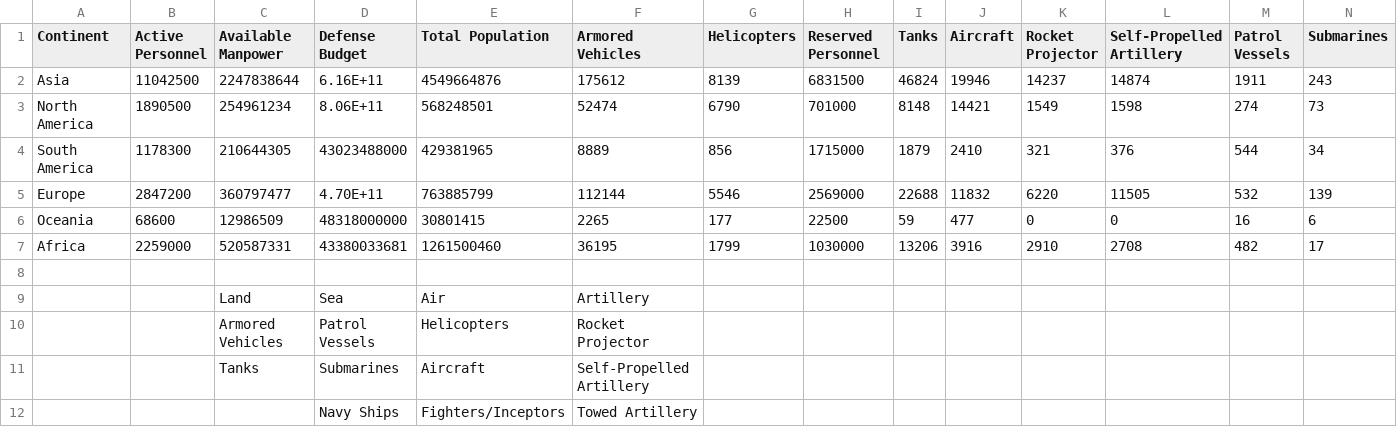
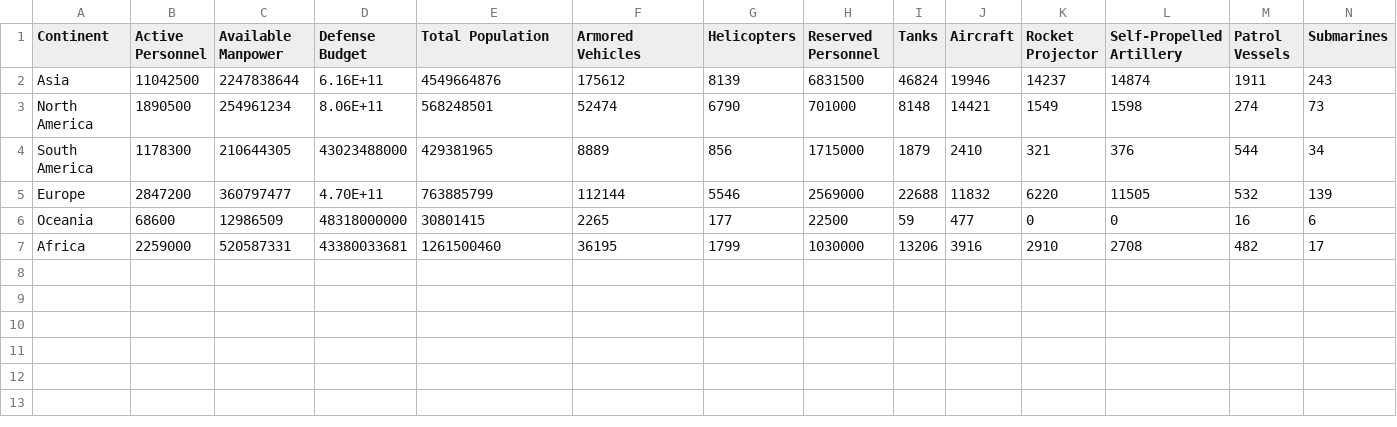
Before and after one commit to jyus0003/JasonYusufDataVis2, a CSV file: global firepower 2022 wide (Continent).csv, drawn as a sheet; only a part is shown; rows hold the shown columns only; the diff names each change by its address in the sheet, - before the commit and + after, or states it on an @@ line.

Commit message:
Update global firepower 2022 wide (Continent).csv

```diff
--- a/global firepower 2022 wide (Continent).csv
+++ b/global firepower 2022 wide (Continent).csv
-row 8: (empty)
-row 9:  |  | Land | Sea | Air | Artillery
-row 10:  |  | Armored Vehicles | Patrol Vessels | Helicopters | Rocket Projector
-row 11:  |  | Tanks | Submarines | Aircraft | Self-Propelled Artillery
-row 12:  |  |  | Navy Ships | Fighters/Inceptors | Towed Artillery
```
